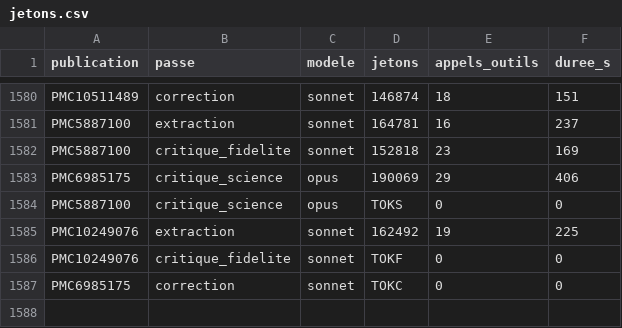
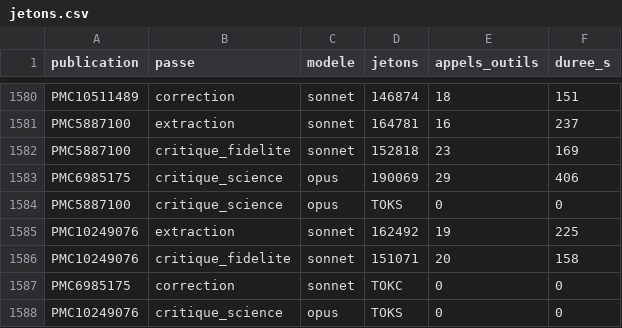
Before and after one commit to TerryChauvin/synthgraph-multi-agent-cloud, a CSV file: audits/jetons.csv, drawn as a sheet; only a part is shown, gaps mark what is left out.

```diff
--- a/audits/jetons.csv
+++ b/audits/jetons.csv
@@ -1585,3 +1585,4 @@ PMC5887100,critique_science,opus,TOKS,0,0
 PMC10249076,extraction,sonnet,162492,19,225
-PMC10249076,critique_fidelite,sonnet,TOKF,0,0
+PMC10249076,critique_fidelite,sonnet,151071,20,158
 PMC6985175,correction,sonnet,TOKC,0,0
+PMC10249076,critique_science,opus,TOKS,0,0
```
Also changed, not shown: 1 other file.
